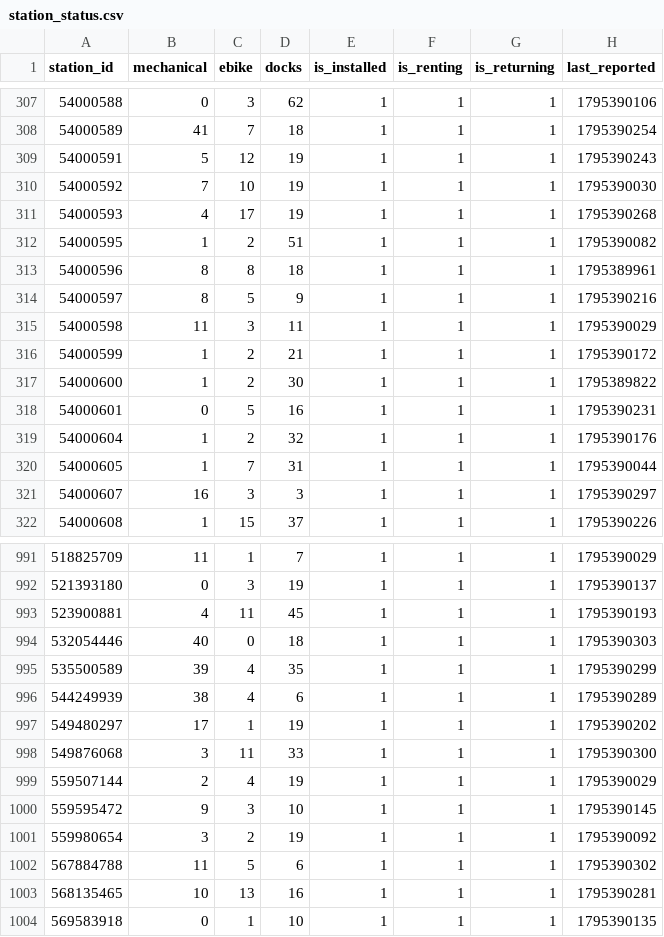
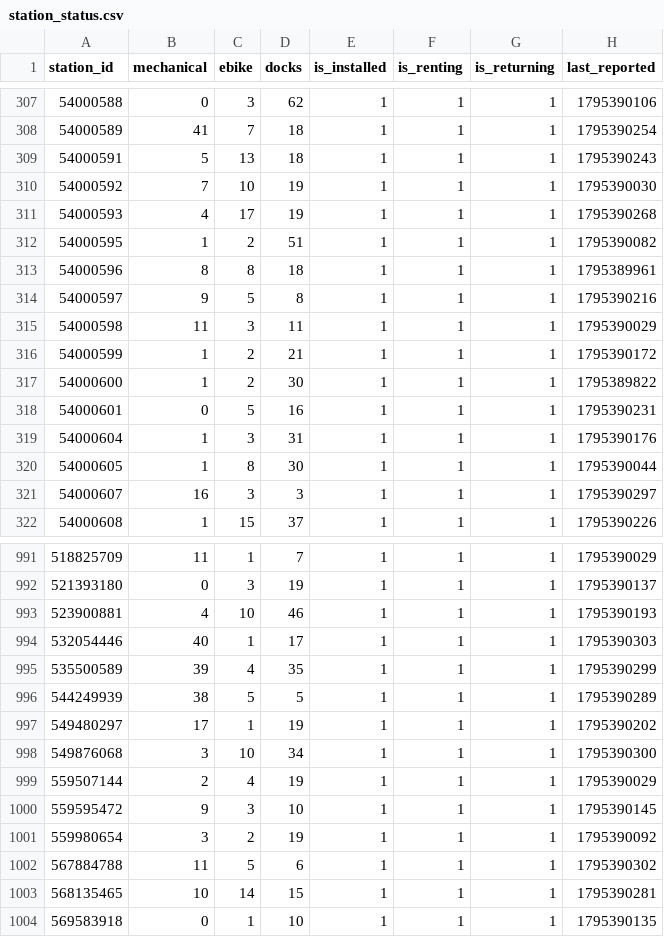
Before and after one commit to tibzsecondaire/velib-data, a CSV file: raw/station_status.csv, drawn as a sheet; only a part is shown, gaps mark what is left out; the diff covers the shown part only.

```diff
--- a/raw/station_status.csv
+++ b/raw/station_status.csv
@@ -308,3 +308,3 @@ station_id,mechanical,ebike,docks,is_installed,is_renting,is_returning,last_repo
 54000589,41,7,18,1,1,1,1795390254
-54000591,5,12,19,1,1,1,1795390243
+54000591,5,13,18,1,1,1,1795390243
 54000592,7,10,19,1,1,1,1795390030
@@ -313,3 +313,3 @@ station_id,mechanical,ebike,docks,is_installed,is_renting,is_returning,last_repo
 54000596,8,8,18,1,1,1,1795389961
-54000597,8,5,9,1,1,1,1795390216
+54000597,9,5,8,1,1,1,1795390216
 54000598,11,3,11,1,1,1,1795390029
@@ -318,4 +318,4 @@ station_id,mechanical,ebike,docks,is_installed,is_renting,is_returning,last_repo
 54000601,0,5,16,1,1,1,1795390231
-54000604,1,2,32,1,1,1,1795390176
-54000605,1,7,31,1,1,1,1795390044
+54000604,1,3,31,1,1,1,1795390176
+54000605,1,8,30,1,1,1,1795390044
 54000607,16,3,3,1,1,1,1795390297
@@ -992,8 +992,8 @@ station_id,mechanical,ebike,docks,is_installed,is_renting,is_returning,last_repo
 521393180,0,3,19,1,1,1,1795390137
-523900881,4,11,45,1,1,1,1795390193
-532054446,40,0,18,1,1,1,1795390303
+523900881,4,10,46,1,1,1,1795390193
+532054446,40,1,17,1,1,1,1795390303
 535500589,39,4,35,1,1,1,1795390299
-544249939,38,4,6,1,1,1,1795390289
+544249939,38,5,5,1,1,1,1795390289
 549480297,17,1,19,1,1,1,1795390202
-549876068,3,11,33,1,1,1,1795390300
+549876068,3,10,34,1,1,1,1795390300
 559507144,2,4,19,1,1,1,1795390029
@@ -1002,3 +1002,3 @@ station_id,mechanical,ebike,docks,is_installed,is_renting,is_returning,last_repo
 567884788,11,5,6,1,1,1,1795390302
-568135465,10,13,16,1,1,1,1795390281
+568135465,10,14,15,1,1,1,1795390281
 569583918,0,1,10,1,1,1,1795390135
```
Also changed, not shown: 182 edited cells elsewhere in this file, 1 other file.
